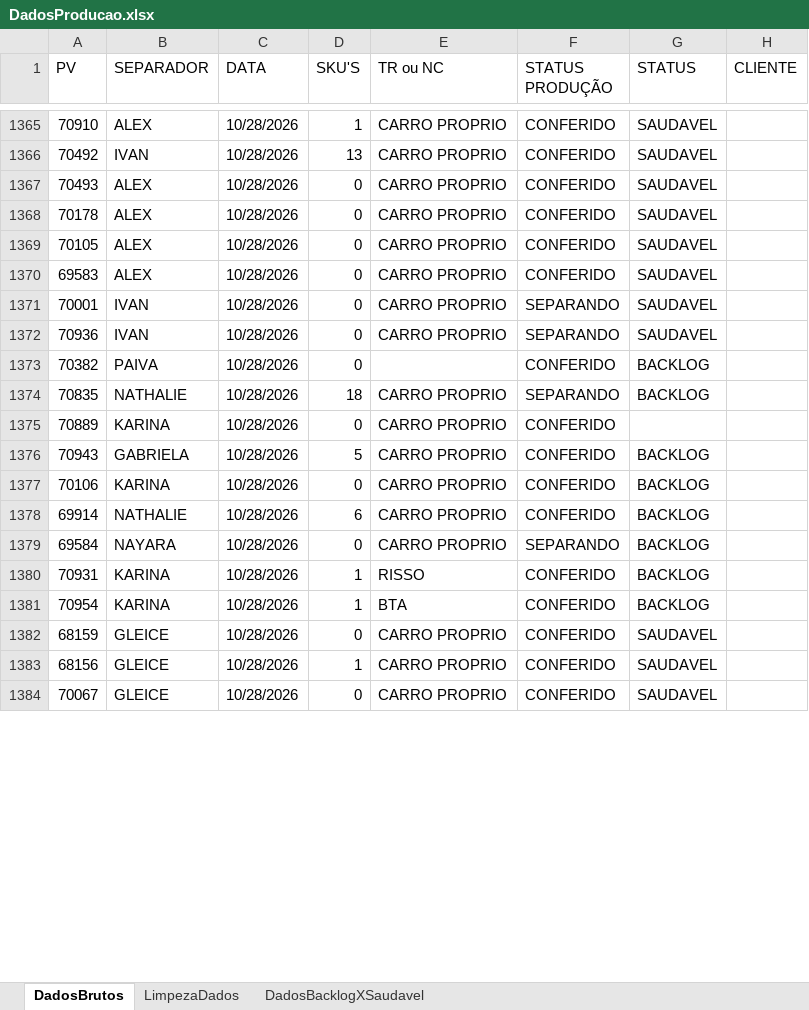
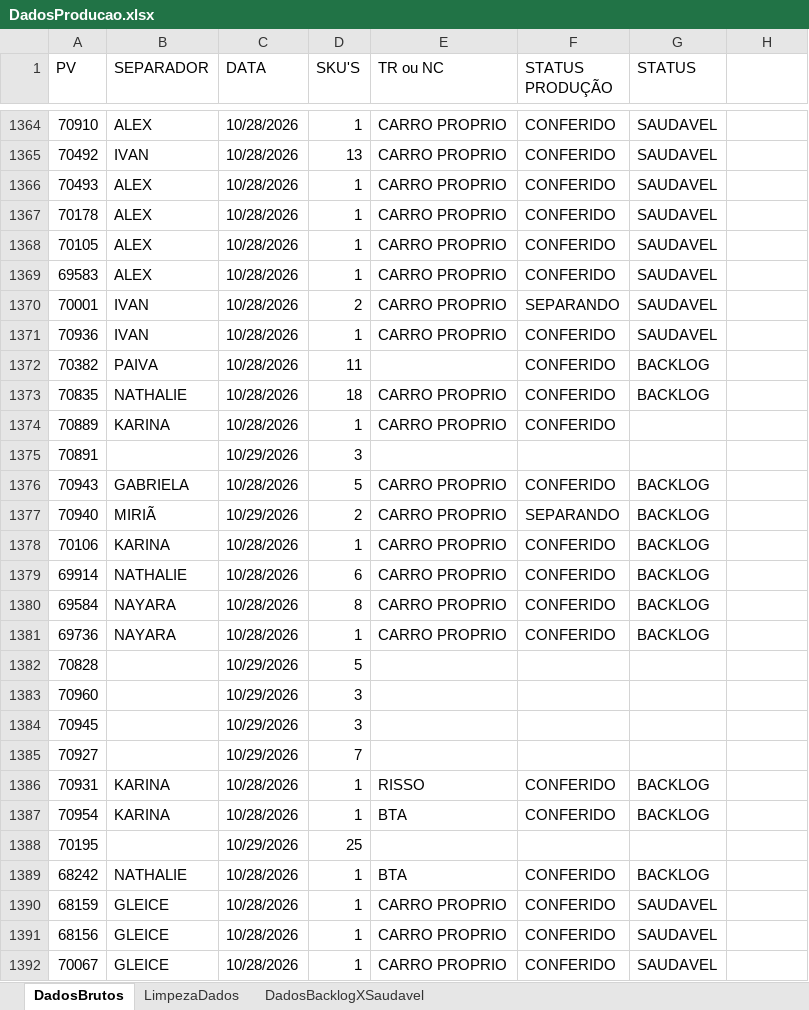
Before and after one commit to Retr00-Br/AcompanhamentoProducao, an Excel workbook: DadosProducao.xlsx, sheet DadosBrutos, drawn as a sheet; only a part is shown, gaps mark what is left out; values as stored, in another font and other column widths than the file's, no cell formats; conditional formats not drawn; addresses are those after the commit; the diff covers the shown part only; the diff names each change by its address in the sheet, - before the commit and + after, or states it on an @@ line.

```diff
--- a/DadosProducao.xlsx (sheet DadosBrutos)
+++ b/DadosProducao.xlsx (sheet DadosBrutos)
-H1: CLIENTE
+H1: (empty)
-D1366:D1369 (SKU'S): 0
+D1366:D1369 (SKU'S): 1
-D1370 (SKU'S): 0
+D1370 (SKU'S): 2
-D1371 (SKU'S): 0
+D1371 (SKU'S): 1
-F1371 (STATUS PRODUÇÃO): SEPARANDO
+F1371 (STATUS PRODUÇÃO): CONFERIDO
-D1372 (SKU'S): 0
+D1372 (SKU'S): 11
-F1373 (STATUS PRODUÇÃO): SEPARANDO
+F1373 (STATUS PRODUÇÃO): CONFERIDO
-D1374 (SKU'S): 0
+D1374 (SKU'S): 1
+row 1375: 70891 |  | 10/29/2026 | 3
+row 1377: 70940 | MIRIÃ | 10/29/2026 | 2 | CARRO PROPRIO | SEPARANDO | BACKLOG
-D1378 (SKU'S): 0
+D1378 (SKU'S): 1
-D1380 (SKU'S): 0
+D1380 (SKU'S): 8
-F1380 (STATUS PRODUÇÃO): SEPARANDO
+F1380 (STATUS PRODUÇÃO): CONFERIDO
+row 1381: 69736 | NAYARA | 10/28/2026 | 1 | CARRO PROPRIO | CONFERIDO | BACKLOG
+row 1382: 70828 |  | 10/29/2026 | 5
+row 1383: 70960 |  | 10/29/2026 | 3
+row 1384: 70945 |  | 10/29/2026 | 3
+row 1385: 70927 |  | 10/29/2026 | 7
+row 1388: 70195 |  | 10/29/2026 | 25
+row 1389: 68242 | NATHALIE | 10/28/2026 | 1 | BTA | CONFERIDO | BACKLOG
-D1390 (SKU'S): 0
+D1390 (SKU'S): 1
-D1392 (SKU'S): 0
+D1392 (SKU'S): 1
```
Also changed, not shown: 51 added rows, 1 removed row and 112 edited cells elsewhere in this sheet, sheet DadosBacklogXSaudavel, sheet LimpezaDados, cell formats, DadosFaturamento.xlsx, DadosRomaneios.xlsx, 2 other files.
